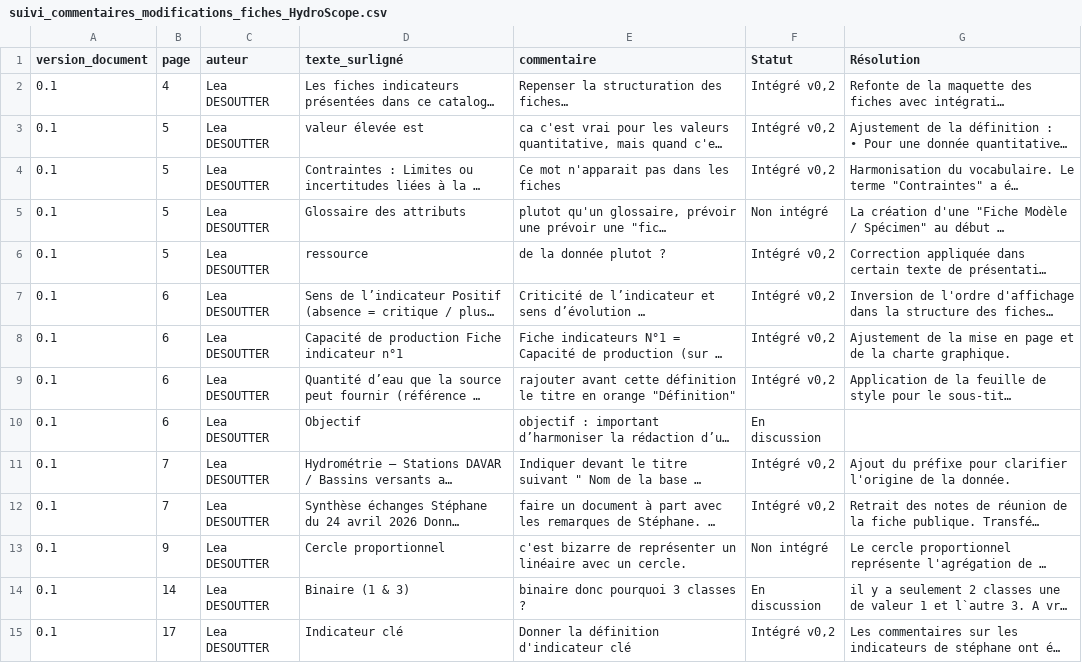
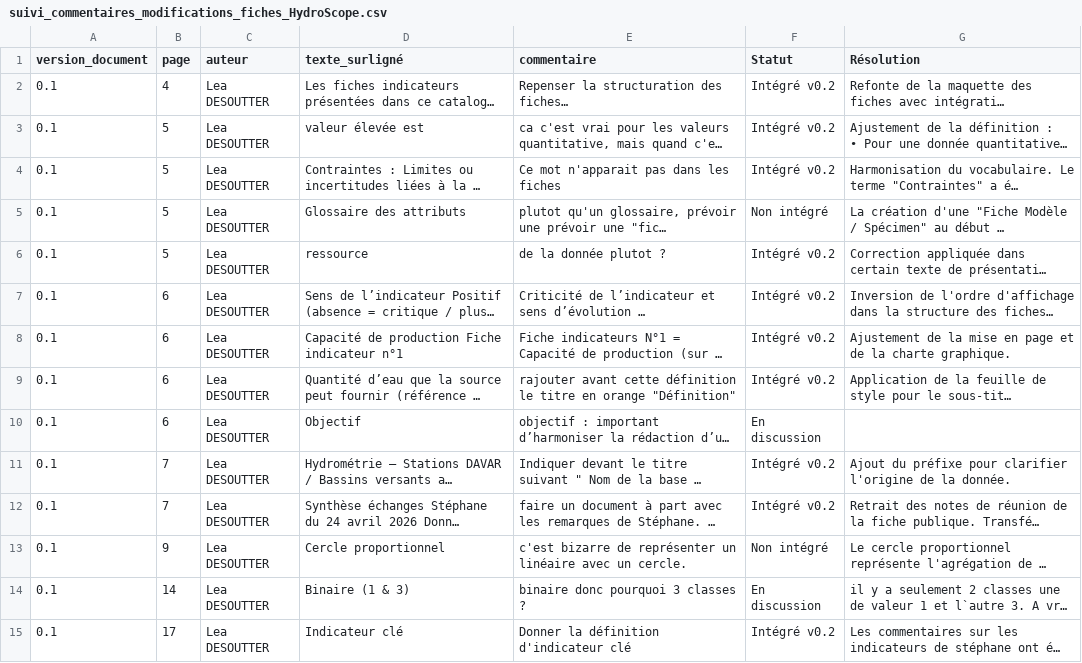
Before and after one commit to yougis/hydroscope-fiche-indicateur, a CSV file: suivi_commentaires_modifications_fiches_HydroScope.csv, drawn as a sheet; only a part is shown; long unchanged cells end in …; the diff covers the shown part only; the diff names each change by its address in the sheet, - before the commit and + after, or states it on an @@ line.

```diff
--- a/suivi_commentaires_modifications_fiches_HydroScope.csv
+++ b/suivi_commentaires_modifications_fiches_HydroScope.csv
-F2:F4 (Statut): Intégré v0,2
+F2:F4 (Statut): Intégré v0.2
-F6:F9 (Statut): Intégré v0,2
+F6:F9 (Statut): Intégré v0.2
-F11:F12 (Statut): Intégré v0,2
+F11:F12 (Statut): Intégré v0.2
-F15 (Statut): Intégré v0,2
+F15 (Statut): Intégré v0.2
```
Also changed, not shown: 12 added rows and 16 edited cells elsewhere in this file.
